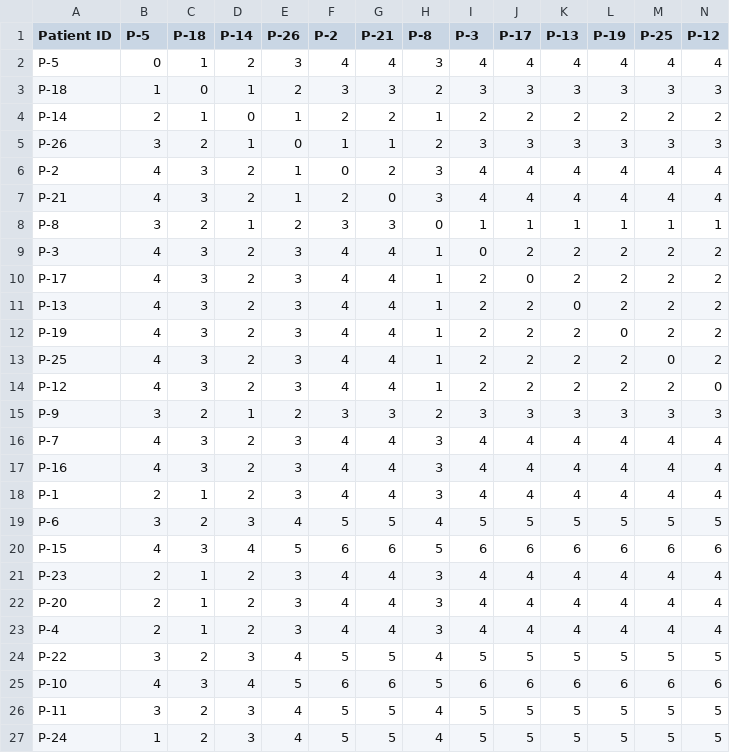
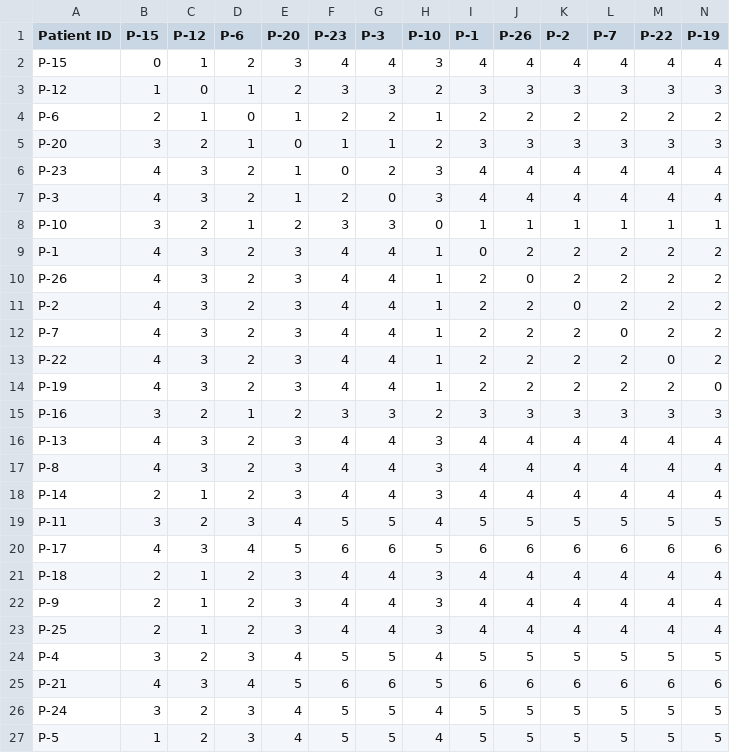
Before and after one commit to Dominic-Arthur/PESC-Activity, a CSV file: pairwise_distances.csv, drawn as a sheet; only a part is shown; the diff covers the shown part only; the diff names each change by its address in the sheet, - before the commit and + after, or states it on an @@ line.

```diff
--- a/pairwise_distances.csv
+++ b/pairwise_distances.csv
-B1: P-5
+B1: P-15
-C1: P-18
+C1: P-12
-D1: P-14
+D1: P-6
-E1: P-26
+E1: P-20
-F1: P-2
+F1: P-23
-G1: P-21
+G1: P-3
-H1: P-8
+H1: P-10
-I1: P-3
+I1: P-1
-J1: P-17
+J1: P-26
-K1: P-13
+K1: P-2
-L1: P-19
+L1: P-7
-M1: P-25
+M1: P-22
-N1: P-12
+N1: P-19
-A2 (Patient ID): P-5
+A2 (Patient ID): P-15
-A3 (Patient ID): P-18
+A3 (Patient ID): P-12
-A4 (Patient ID): P-14
+A4 (Patient ID): P-6
-A5 (Patient ID): P-26
+A5 (Patient ID): P-20
-A6 (Patient ID): P-2
+A6 (Patient ID): P-23
-A7 (Patient ID): P-21
+A7 (Patient ID): P-3
-A8 (Patient ID): P-8
+A8 (Patient ID): P-10
-A9 (Patient ID): P-3
+A9 (Patient ID): P-1
-A10 (Patient ID): P-17
+A10 (Patient ID): P-26
-A11 (Patient ID): P-13
+A11 (Patient ID): P-2
-A12 (Patient ID): P-19
+A12 (Patient ID): P-7
-A13 (Patient ID): P-25
+A13 (Patient ID): P-22
-A14 (Patient ID): P-12
+A14 (Patient ID): P-19
-A15 (Patient ID): P-9
+A15 (Patient ID): P-16
-A16 (Patient ID): P-7
+A16 (Patient ID): P-13
-A17 (Patient ID): P-16
+A17 (Patient ID): P-8
-A18 (Patient ID): P-1
+A18 (Patient ID): P-14
-A19 (Patient ID): P-6
+A19 (Patient ID): P-11
-A20 (Patient ID): P-15
+A20 (Patient ID): P-17
-A21 (Patient ID): P-23
+A21 (Patient ID): P-18
-A22 (Patient ID): P-20
+A22 (Patient ID): P-9
-A23 (Patient ID): P-4
+A23 (Patient ID): P-25
-A24 (Patient ID): P-22
+A24 (Patient ID): P-4
-A25 (Patient ID): P-10
+A25 (Patient ID): P-21
-A26 (Patient ID): P-11
+A26 (Patient ID): P-24
-A27 (Patient ID): P-24
+A27 (Patient ID): P-5
```
Also changed, not shown: 13 edited cells elsewhere in this file, cases_for_students.csv, known_contacts_for_students.csv, 15 other files.
